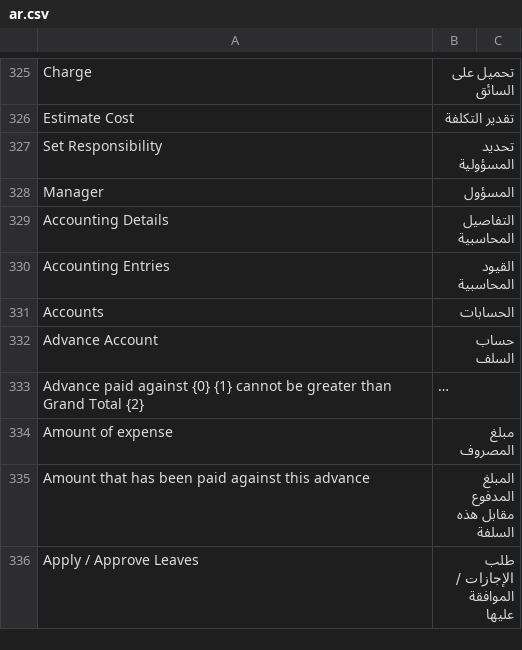
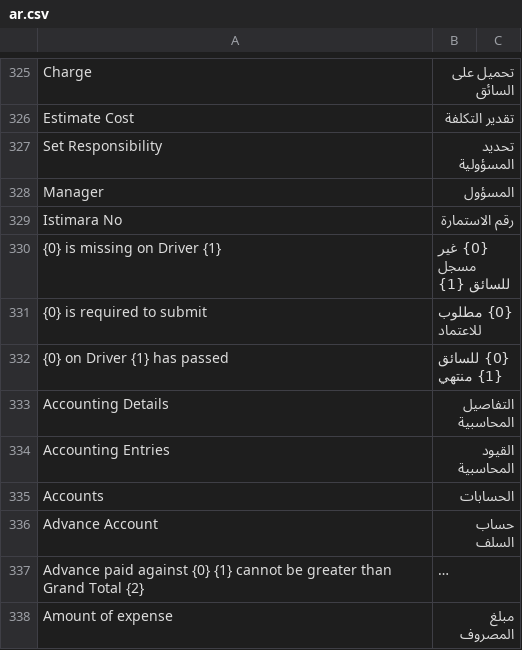
Before and after one commit to iabodysa/fleetix, a CSV file: fleetix/translations/ar.csv, drawn as a sheet; only a part is shown, gaps mark what is left out; the shorter side is filled out with more unchanged rows; long unchanged cells end in …; the diff names each change by its address in the sheet, - before the commit and + after, or states it on an @@ line.

Commit message:
feat: optional history fields, istimara number and damage city

```diff
--- a/fleetix/translations/ar.csv
+++ b/fleetix/translations/ar.csv
+row 329: Istimara No | رقم الاستمارة
+row 330: {0} is missing on Driver {1} | {0} غير مسجل للسائق {1}
+row 331: {0} is required to submit | {0} مطلوب للاعتماد
+row 332: {0} on Driver {1} has passed | {0} للسائق {1} منتهي
```
Also changed, not shown: 11 other files.
